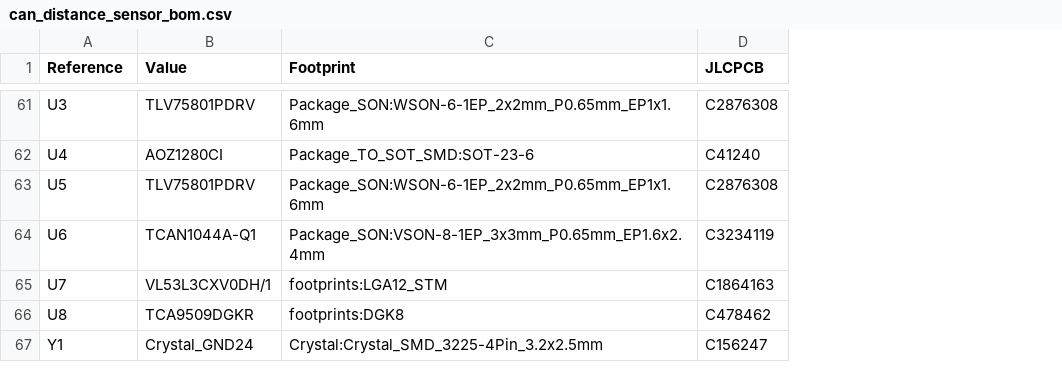
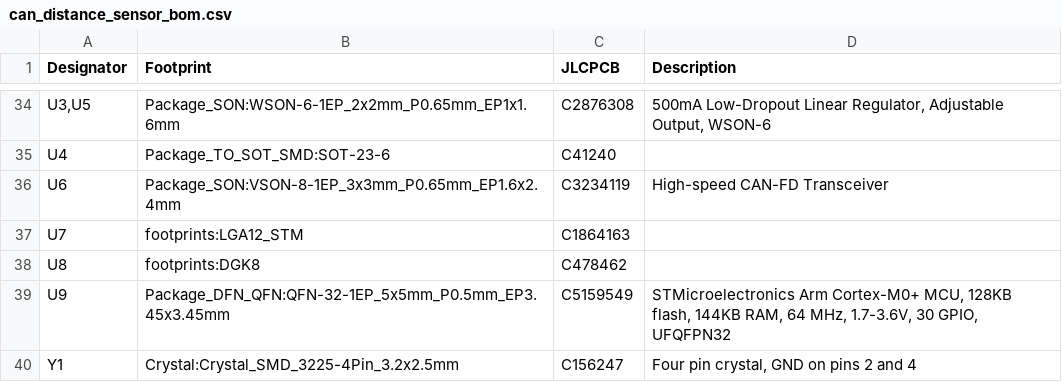
Before and after one commit to nlbutts/can_distance_sensor, a CSV file: electronics/bom/can_distance_sensor_bom.csv, drawn as a sheet; only a part is shown, gaps mark what is left out; removed rows and columns are numbered as before the commit, all else as after; the diff covers the shown part only; the diff names each change by its address in the sheet, - before the commit and + after, or states it on an @@ line.

```diff
--- a/electronics/bom/can_distance_sensor_bom.csv
+++ b/electronics/bom/can_distance_sensor_bom.csv
-column B (Value), rows 61-62: TLV75801PDRV | AOZ1280CI; rows 64-67: TCAN1044A-Q1 | VL53L3CXV0DH/1 | TCA9509DGKR | Crystal_GND24
+column D (Description), rows 34-36: 500mA Low-Dropout Linear Regulator, Adjustable Output, WSON-6 |  | High-speed CAN-FD Transceiver; row 40: Four pin crystal, GND on pins 2 and 4
-A1: Reference
+A1: Designator
-A34 (Designator): U3
+A34 (Designator): U3,U5
-row 63: U5 | TLV75801PDRV | Package_SON:WSON-6-1EP_2x2mm_P0.65mm_EP1x1.6mm | C2876308
+row 39: U9 | Package_DFN_QFN:QFN-32-1EP_5x5mm_P0.5mm_EP3.45x3.45mm | C5159549 | STMicroelectronics Arm Cortex-M0+ MCU, 128KB flash, 144KB RAM, 64 MHz, 1.7-3.6V, 30 GPIO, UFQFPN32
```
Also changed, not shown: 2 added rows, 29 removed rows and 14 edited cells elsewhere in this file, electronics/bom/can_distance_sensor-top-pos.csv, electronics/bom/can_distance_sensor-top-pos_jlcpcb.csv, 3 other files.
